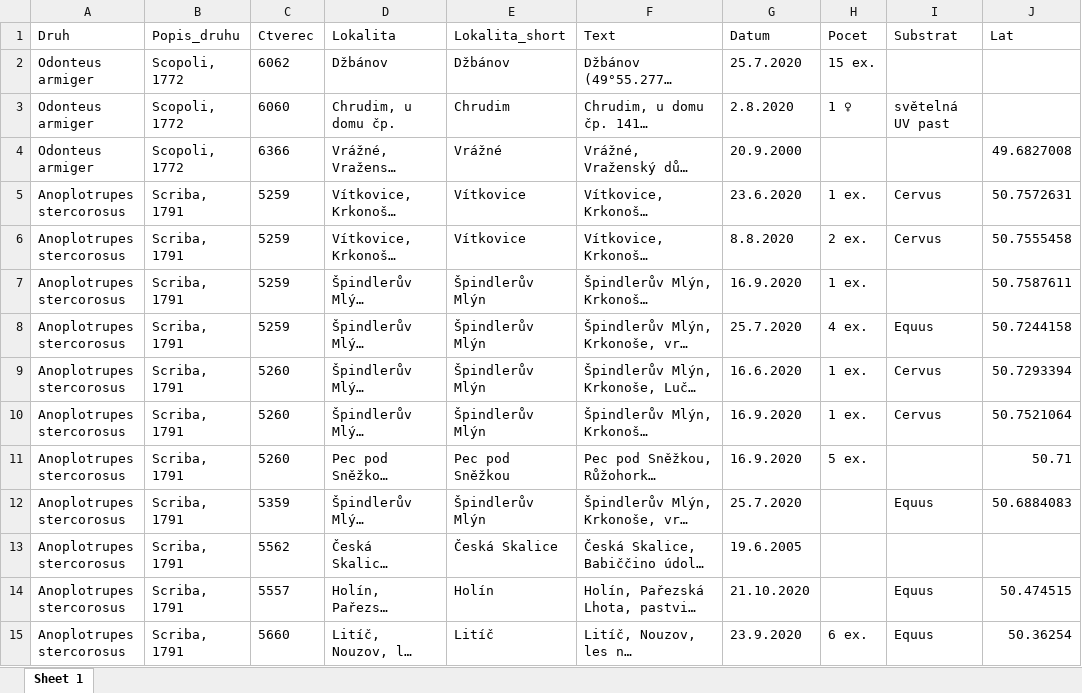
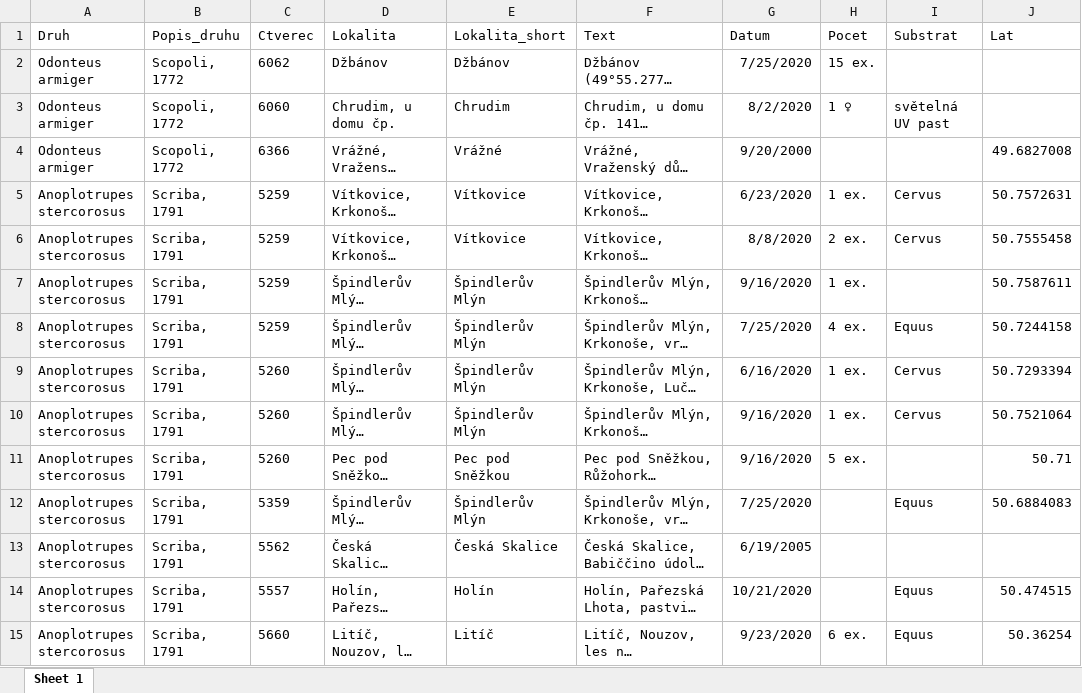
Before and after one commit to jonasgaigr/Euoniticellus_fulvus_CZ, an Excel workbook: Outputs/Data/nalezy_clean_Mertlik_2021_Elateridarium.xlsx, sheet Sheet 1, drawn as a sheet; only a part is shown; long unchanged cells end in …; values as stored, in another font and other column widths than the file's, no borders; the diff covers the shown part only; the diff names each change by its address in the sheet, - before the commit and + after, or states it on an @@ line.

```diff
--- a/Outputs/Data/nalezy_clean_Mertlik_2021_Elateridarium.xlsx (sheet Sheet 1)
+++ b/Outputs/Data/nalezy_clean_Mertlik_2021_Elateridarium.xlsx (sheet Sheet 1)
-G2 (Datum): 25.7.2020
+G2 (Datum): 7/25/2020
-G3 (Datum): 2.8.2020
+G3 (Datum): 8/2/2020
-G4 (Datum): 20.9.2000
+G4 (Datum): 9/20/2000
-G5 (Datum): 23.6.2020
+G5 (Datum): 6/23/2020
-G6 (Datum): 8.8.2020
+G6 (Datum): 8/8/2020
-G7 (Datum): 16.9.2020
+G7 (Datum): 9/16/2020
-G8 (Datum): 25.7.2020
+G8 (Datum): 7/25/2020
-G9 (Datum): 16.6.2020
+G9 (Datum): 6/16/2020
-G10:G11 (Datum): 16.9.2020
+G10:G11 (Datum): 9/16/2020
-G12 (Datum): 25.7.2020
+G12 (Datum): 7/25/2020
-G13 (Datum): 19.6.2005
+G13 (Datum): 6/19/2005
-G14 (Datum): 21.10.2020
+G14 (Datum): 10/21/2020
-G15 (Datum): 23.9.2020
+G15 (Datum): 9/23/2020
```
Also changed, not shown: 595 edited cells elsewhere in this sheet, Outputs/Data/nalezy_clean_Mertlik_2020_Elateridarium.xlsx, 4 other files.
